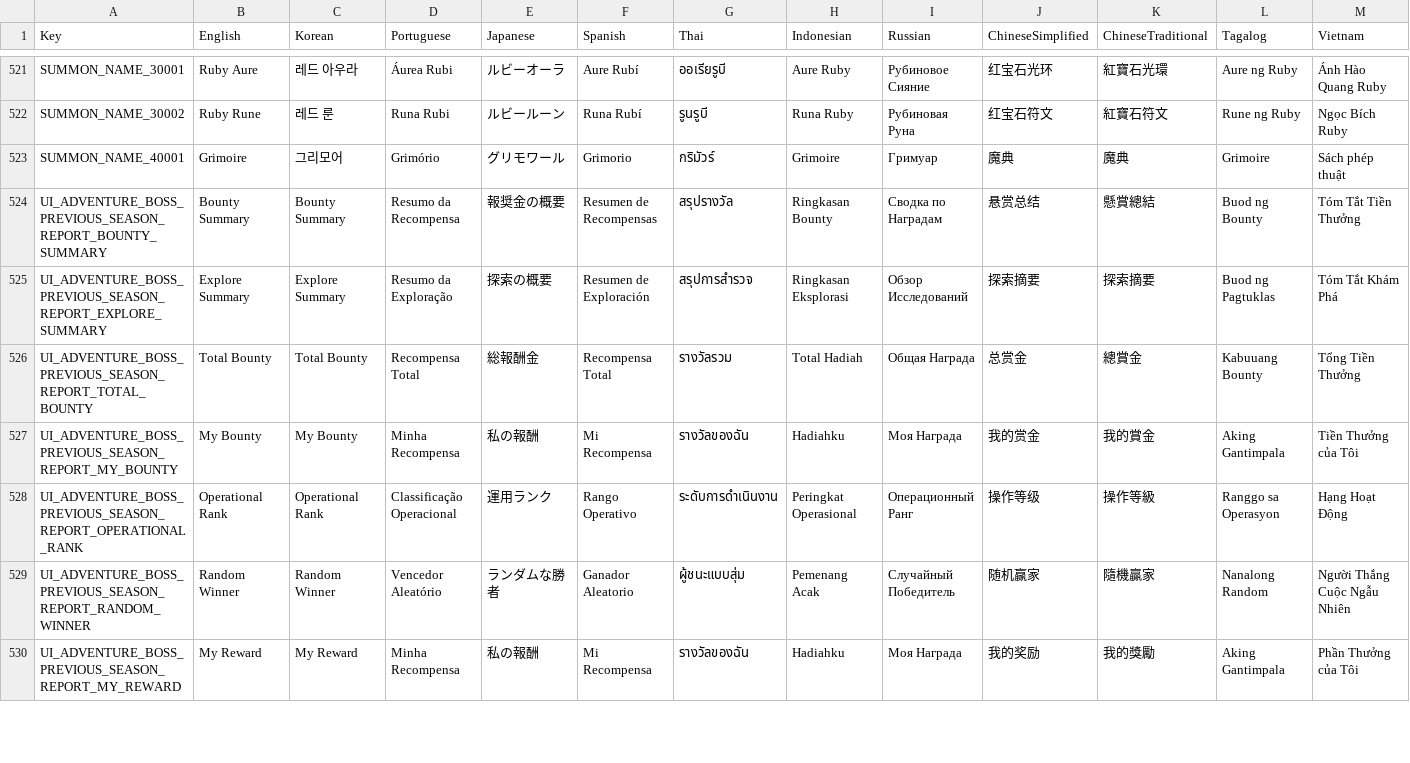
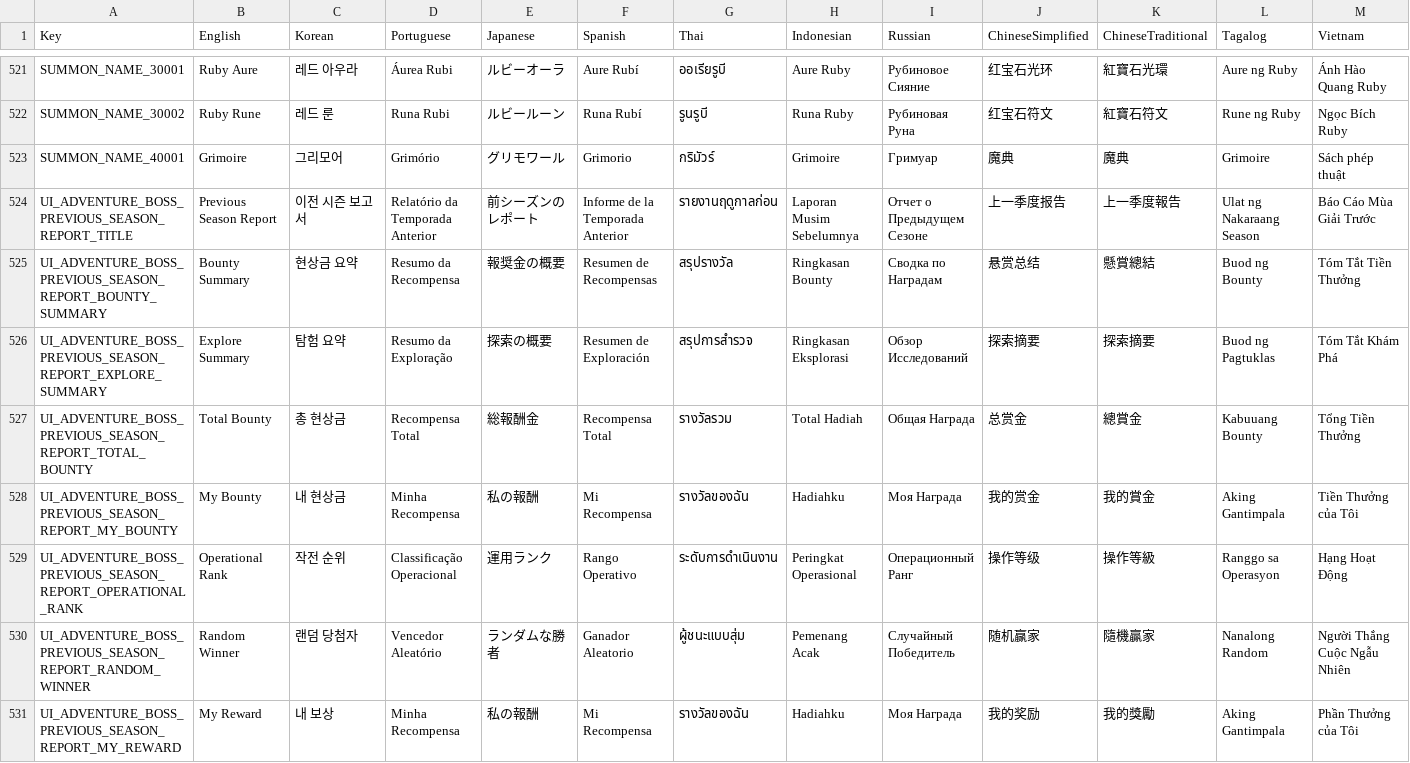
Before and after one commit to planetarium/NineChronicles.LiveAssets, a CSV file: Assets/Csv/RemoteCsv.csv, drawn as a sheet; only a part is shown, gaps mark what is left out; addresses are those after the commit; the diff covers the shown part only; the diff names each change by its address in the sheet, - before the commit and + after, or states it on an @@ line.

Commit message:
Upload Assets/Csv/RemoteCsv.csv

```diff
--- a/Assets/Csv/RemoteCsv.csv
+++ b/Assets/Csv/RemoteCsv.csv
+row 524: UI_ADVENTURE_BOSS_PREVIOUS_SEASON_REPORT_TITLE | Previous Season Report | 이전 시즌 보고서 | Relatório da Temporada Anterior | 前シーズンのレポート | Informe de la Temporada Anterior | รายงานฤดูกาลก่อน | Laporan Musim Sebelumnya | Отчет о Предыдущем Сезоне | 上一季度报告 | 上一季度報告 | Ulat ng Nakaraang Season | Báo Cáo Mùa Giải Trước
-C525 (Korean): Bounty Summary
+C525 (Korean): 현상금 요약
-C526 (Korean): Explore Summary
+C526 (Korean): 탐험 요약
-C527 (Korean): Total Bounty
+C527 (Korean): 총 현상금
-C528 (Korean): My Bounty
+C528 (Korean): 내 현상금
-C529 (Korean): Operational Rank
+C529 (Korean): 작전 순위
-C530 (Korean): Random Winner
+C530 (Korean): 랜덤 당첨자
-C531 (Korean): My Reward
+C531 (Korean): 내 보상
```
Also changed, not shown: 7 edited cells elsewhere in this file.
